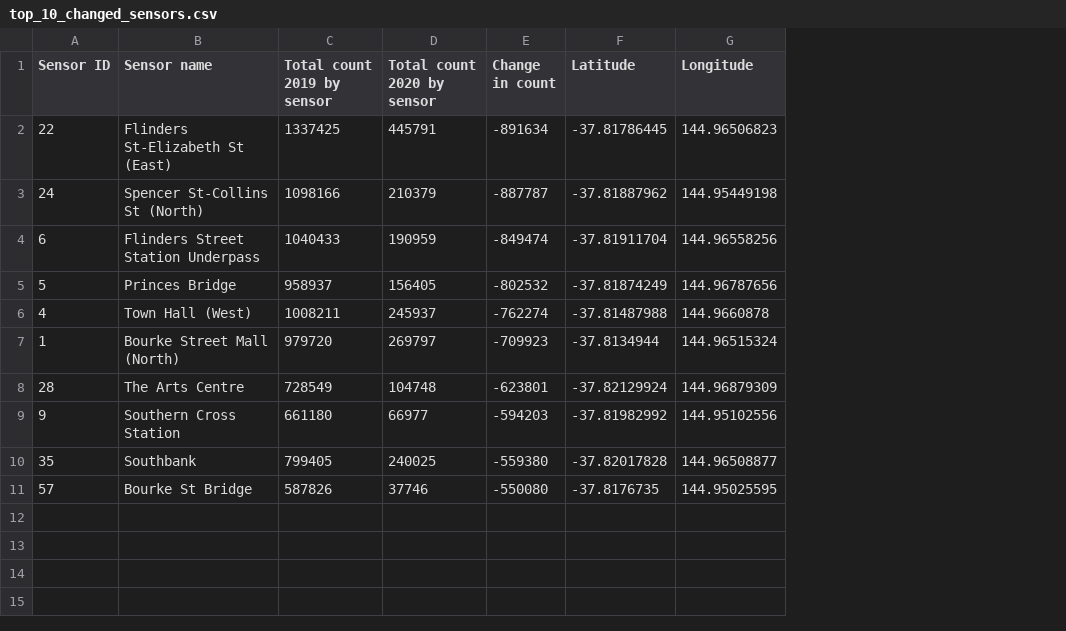
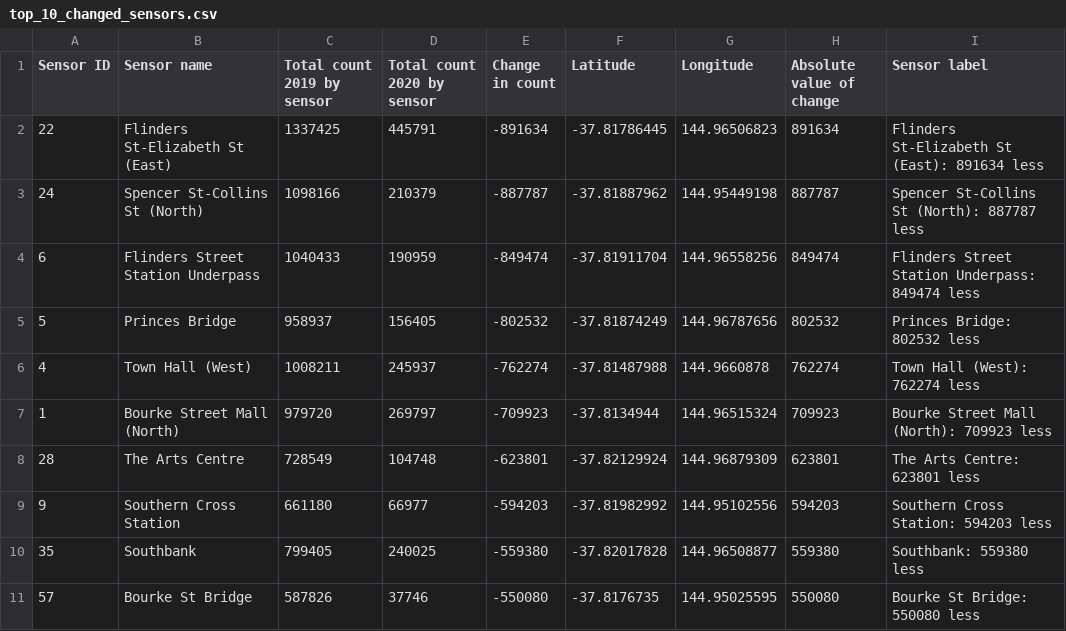
Before and after one commit to katshamai/Purple-Cats, a CSV file: output/top_10_changed_sensors.csv, drawn as a sheet; the diff names each change by its address in the sheet, - before the commit and + after, or states it on an @@ line.

```diff
--- a/output/top_10_changed_sensors.csv
+++ b/output/top_10_changed_sensors.csv
+column H (Absolute value of change), rows 2-11: 891634 | 887787 | 849474 | 802532 | 762274 | 709923 | 623801 | 594203 | 559380 | 550080
+column I (Sensor label), rows 2-11: Flinders St-Elizabeth St (East): 891634 less | Spencer St-Collins St (North): 887787 less | Flinders Street Station Underpass: 849474 less | Princes Bridge: 802532 less | Town Hall (West): 762274 less | Bourke Street Mall (North): 709923 less | The Arts Centre: 623801 less | Southern Cross Station: 594203 less | Southbank: 559380 less | Bourke St Bridge: 550080 less
```
Also changed, not shown: 2 other files.
